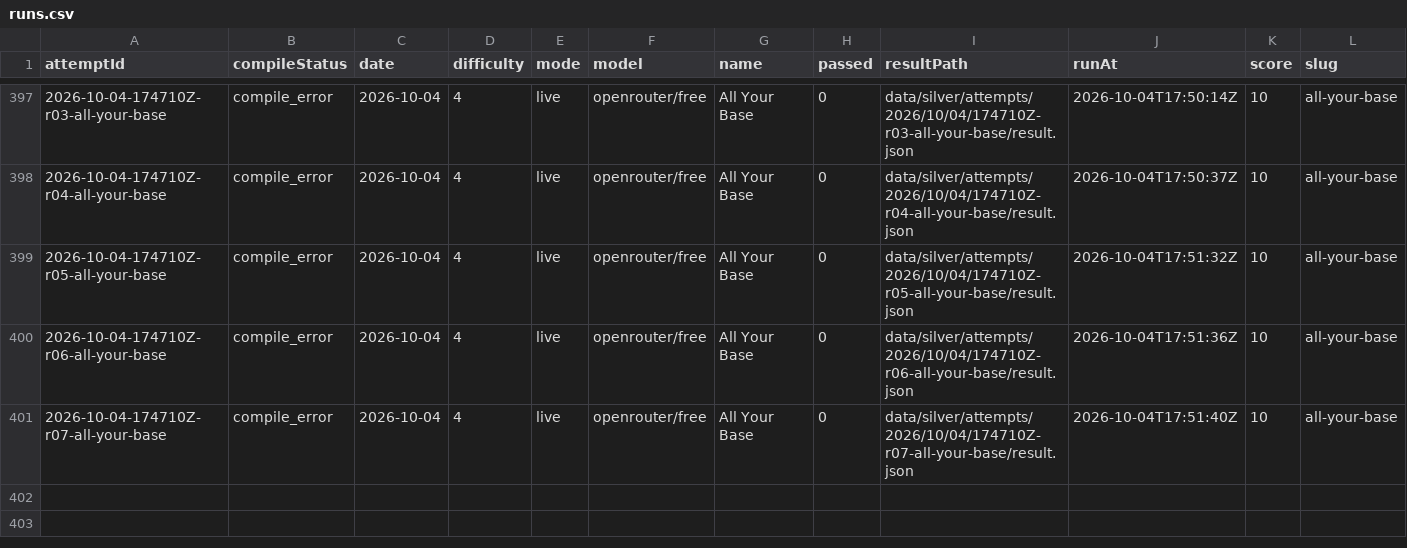
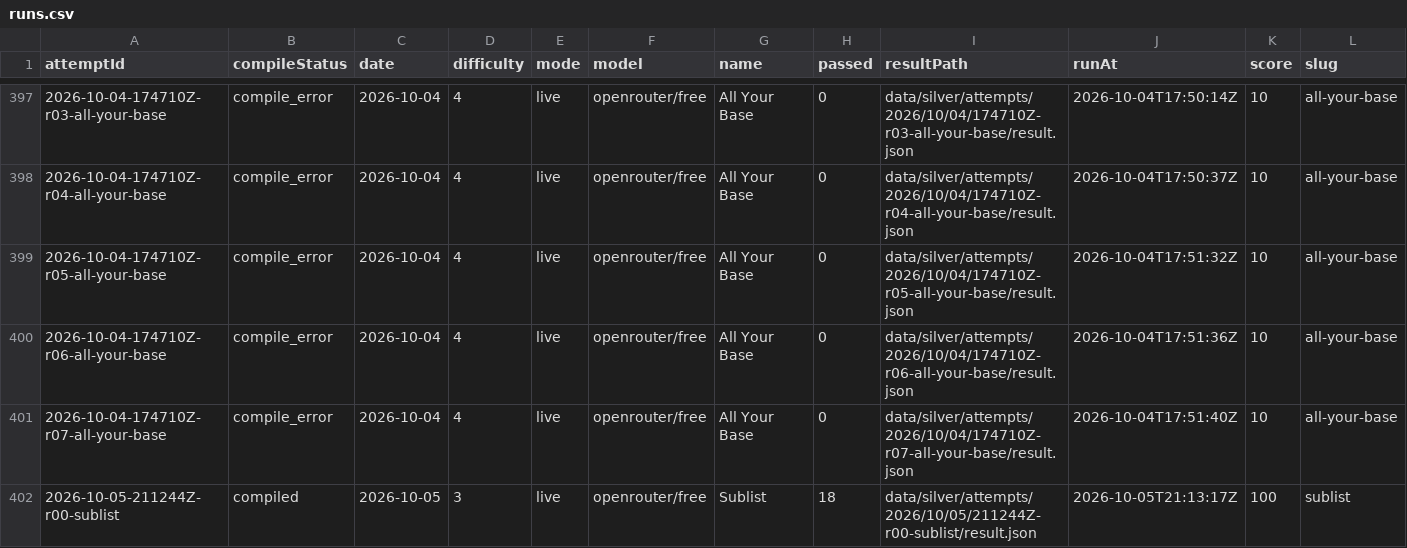
Before and after one commit to s04/zigsyphus, a CSV file: data/gold/runs.csv, drawn as a sheet; only a part is shown, gaps mark what is left out; rows hold the shown columns only; the diff names each change by its address in the sheet, - before the commit and + after, or states it on an @@ line.

```diff
--- a/data/gold/runs.csv
+++ b/data/gold/runs.csv
+row 402: 2026-10-05-211244Z-r00-sublist | compiled | 2026-10-05 | 3 | live | openrouter/free | Sublist | 18 | data/silver/attempts/2026/10/05/211244Z-r00-sublist/result.json | 2026-10-05T21:13:17Z | 100 | sublist
```
Also changed, not shown: 7 other files.
